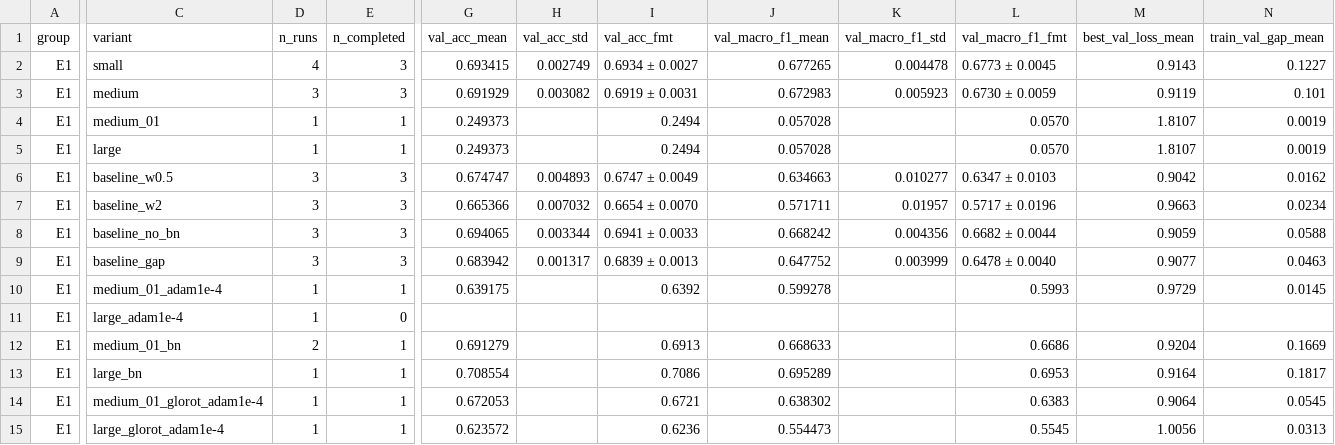
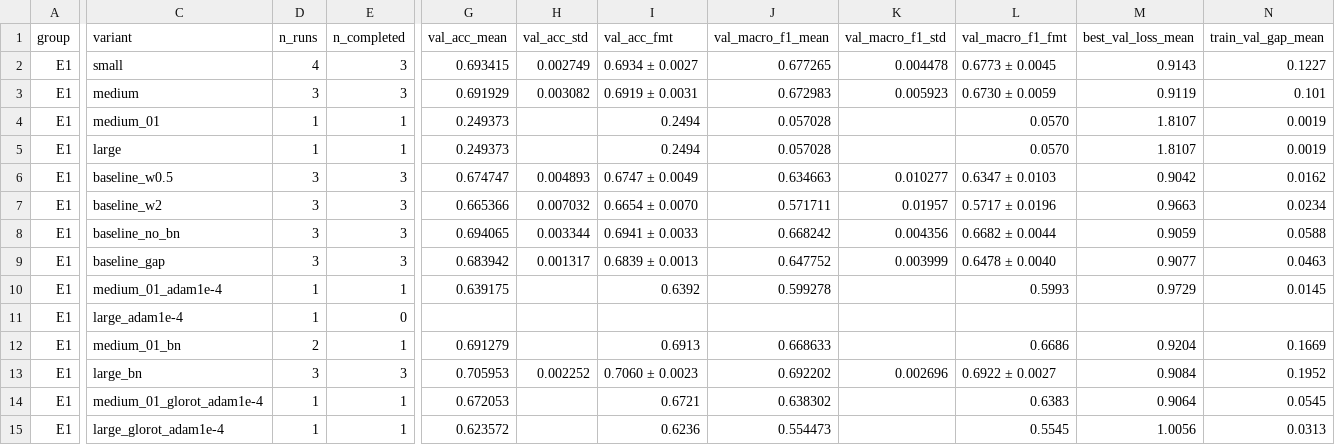
Before and after one commit to lpnHai2005/DeepLearning_Group, a CSV file: BTL02/report/tables/E1_summary.csv, drawn as a sheet; only a part is shown, gaps mark what is left out; the diff covers the shown part only; the diff names each change by its address in the sheet, - before the commit and + after, or states it on an @@ line.

```diff
--- a/BTL02/report/tables/E1_summary.csv
+++ b/BTL02/report/tables/E1_summary.csv
-D13 (n_runs): 1
+D13 (n_runs): 3
-E13 (n_completed): 1
+E13 (n_completed): 3
-G13 (val_acc_mean): 0.708554
+G13 (val_acc_mean): 0.705953
-H13 (val_acc_std): (empty)
+H13 (val_acc_std): 0.002252
-I13 (val_acc_fmt): 0.7086
+I13 (val_acc_fmt): 0.7060 ± 0.0023
-J13 (val_macro_f1_mean): 0.695289
+J13 (val_macro_f1_mean): 0.692202
-K13 (val_macro_f1_std): (empty)
+K13 (val_macro_f1_std): 0.002696
-L13 (val_macro_f1_fmt): 0.6953
+L13 (val_macro_f1_fmt): 0.6922 ± 0.0027
-M13 (best_val_loss_mean): 0.9164
+M13 (best_val_loss_mean): 0.9084
-N13 (train_val_gap_mean): 0.1817
+N13 (train_val_gap_mean): 0.1952
```
Also changed, not shown: 2 edited cells elsewhere in this file, BTL02/report/tables/summary_all.csv, 6 other files.
